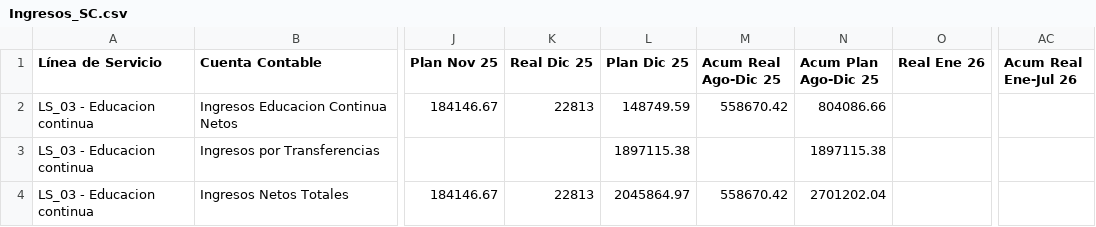
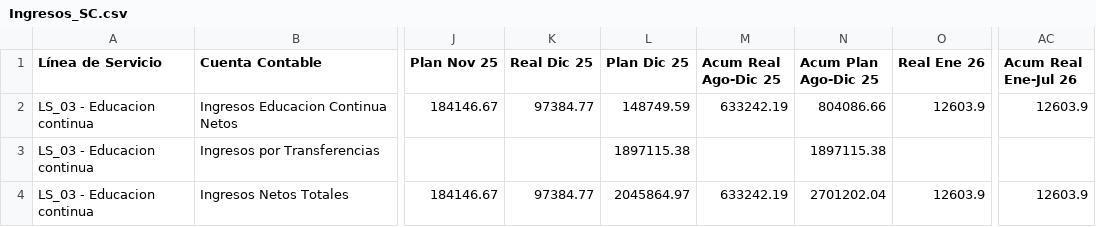
Before and after one commit to thorfd/DSA, a CSV file: Skilling/Ingresos_SC.csv, drawn as a sheet; only a part is shown, gaps mark what is left out; the diff names each change by its address in the sheet, - before the commit and + after, or states it on an @@ line.

Commit message:
Actualización enero 2026

```diff
--- a/Skilling/Ingresos_SC.csv
+++ b/Skilling/Ingresos_SC.csv
-K2 (Real Dic 25): 22813
+K2 (Real Dic 25): 97384.77
-M2 (Acum Real Ago-Dic 25): 558670.42
+M2 (Acum Real Ago-Dic 25): 633242.19
-O2 (Real Ene 26): (empty)
+O2 (Real Ene 26): 12603.9
-AC2 (Acum Real Ene-Jul 26): (empty)
+AC2 (Acum Real Ene-Jul 26): 12603.9
-K4 (Real Dic 25): 22813
+K4 (Real Dic 25): 97384.77
-M4 (Acum Real Ago-Dic 25): 558670.42
+M4 (Acum Real Ago-Dic 25): 633242.19
-O4 (Real Ene 26): (empty)
+O4 (Real Ene 26): 12603.9
-AC4 (Acum Real Ene-Jul 26): (empty)
+AC4 (Acum Real Ene-Jul 26): 12603.9
```
